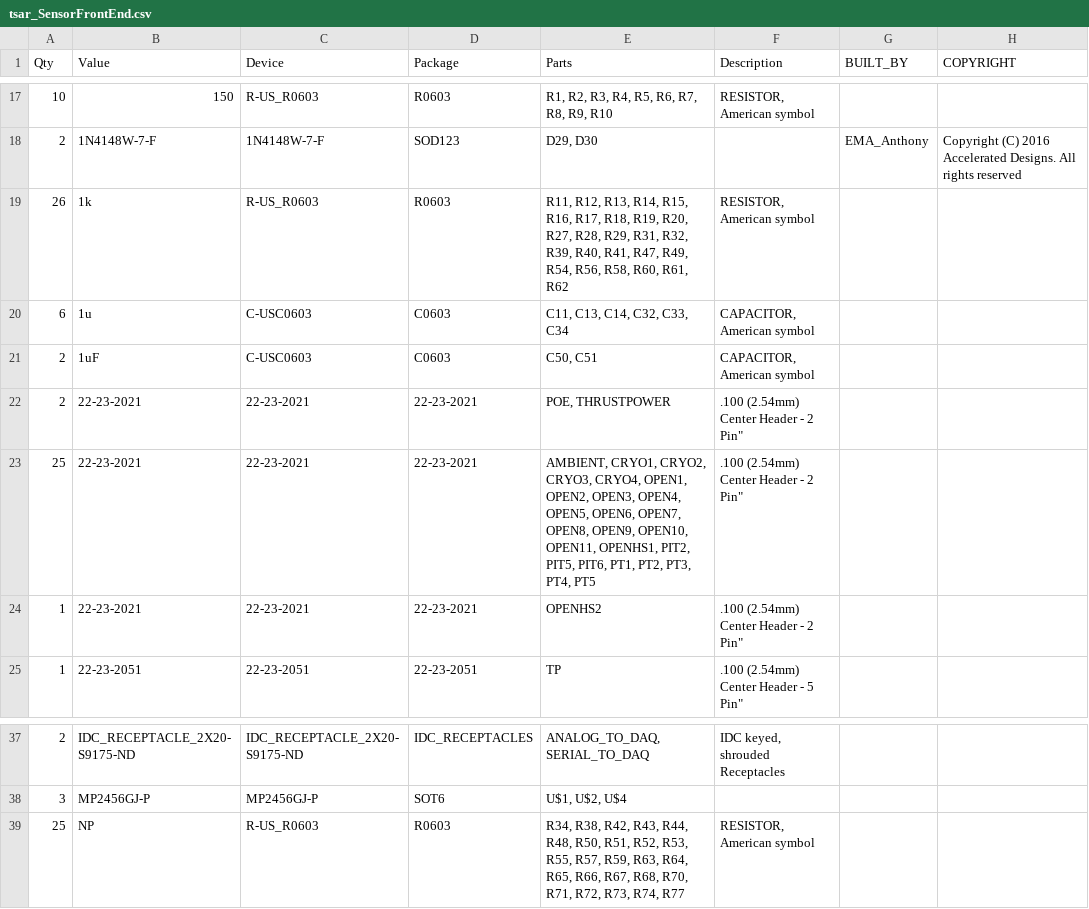
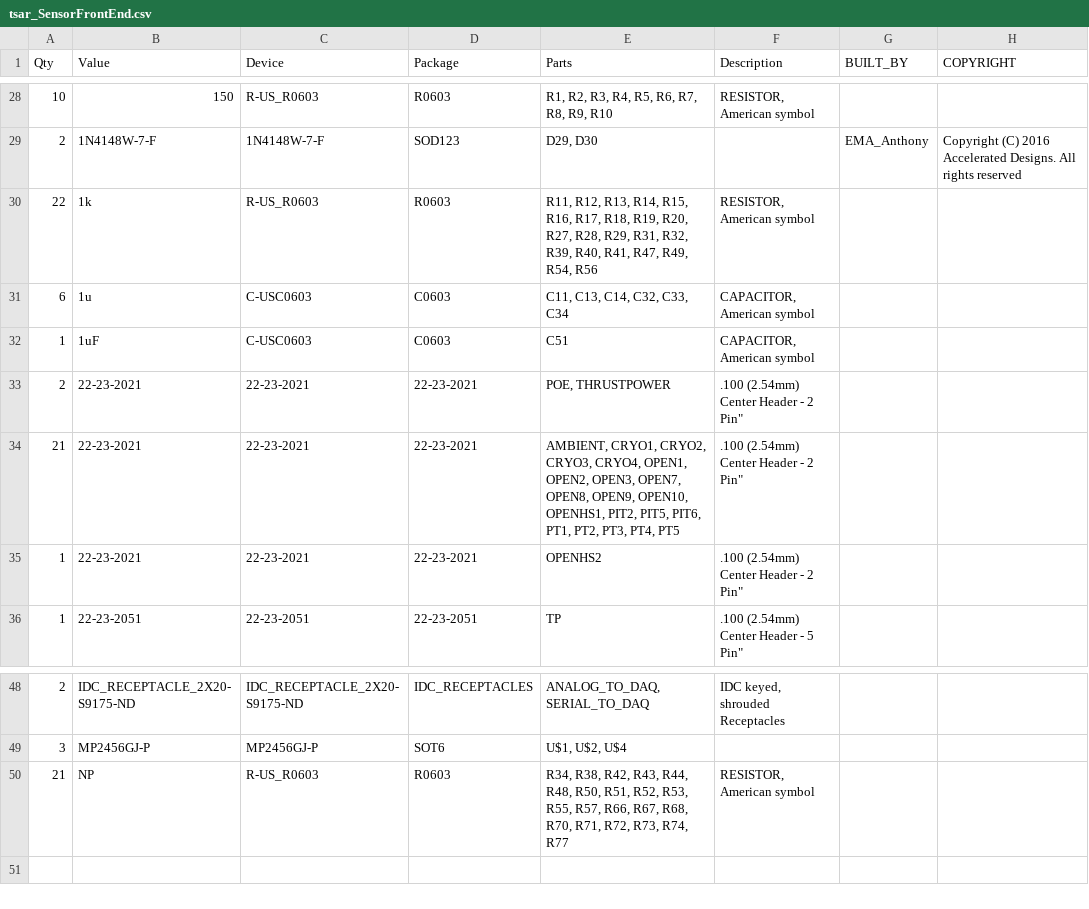
Before and after one commit to psas/tsar-hardware, a CSV file: tsar_SensorFrontEnd/tsar_SensorFrontEnd.csv, drawn as a sheet; only a part is shown, gaps mark what is left out; addresses are those after the commit; the diff covers the shown part only; the diff names each change by its address in the sheet, - before the commit and + after, or states it on an @@ line.

```diff
--- a/tsar_SensorFrontEnd/tsar_SensorFrontEnd.csv
+++ b/tsar_SensorFrontEnd/tsar_SensorFrontEnd.csv
-A30 (Qty): 26
+A30 (Qty): 22
-E30 (Parts): …R49, R54, R56, R58, R60, R61, R62
+E30 (Parts): …R49, R54, R56
-A32 (Qty): 2
+A32 (Qty): 1
-E32 (Parts): C50, C51
+E32 (Parts): C51
-A34 (Qty): 25
+A34 (Qty): 21
-E34 (Parts): …OPEN2, OPEN3, OPEN4, OPEN5, OPEN6, OPEN7, OPEN8, OPEN9, OPEN10, OPEN11, OPENHS1, PIT2,…
+E34 (Parts): …OPEN2, OPEN3, OPEN7, OPEN8, OPEN9, OPEN10, OPENHS1, PIT2,…
-A50 (Qty): 25
+A50 (Qty): 21
-E50 (Parts): …R55, R57, R59, R63, R64, R65, R66, R67,…
+E50 (Parts): …R55, R57, R66, R67,…
```
Also changed, not shown: 11 added rows and 11 edited cells elsewhere in this file, 9 other files.
